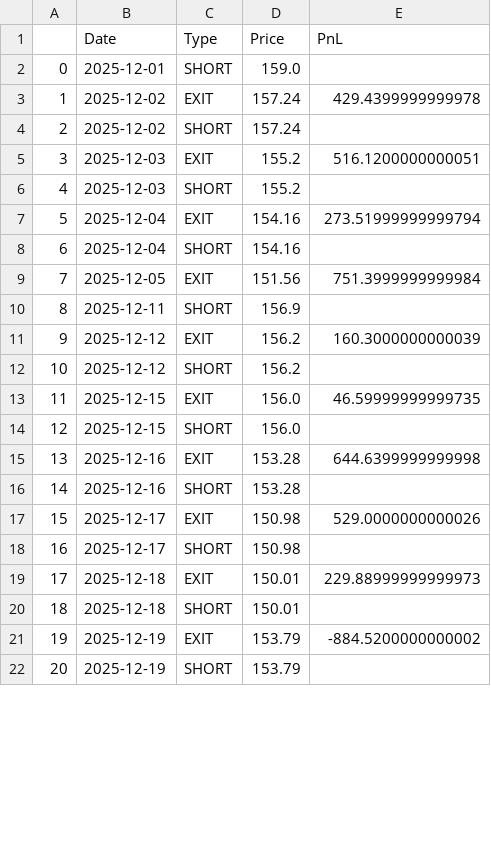
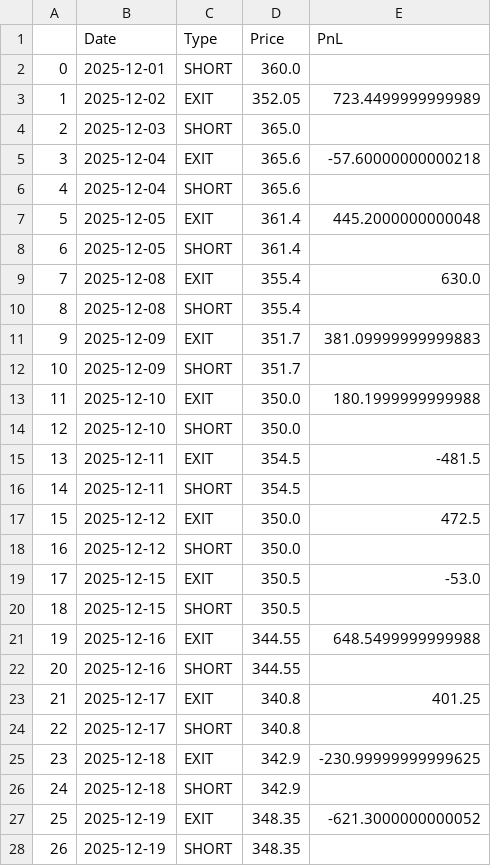
Before and after one commit to jaikaushik-prog/FINSTREEET_SUBMISSION, a CSV file: backtest_results/trade_log.csv, drawn as a sheet; only a part is shown; removed rows and columns are numbered as before the commit, all else as after; the diff covers the shown part only; the diff names each change by its address in the sheet, - before the commit and + after, or states it on an @@ line.

Commit message:
Update trade log with new trades and results

```diff
--- a/backtest_results/trade_log.csv
+++ b/backtest_results/trade_log.csv
-D2 (Price): 159.0
+D2 (Price): 360.0
-D3 (Price): 157.24
+D3 (Price): 352.05
-E3 (PnL): 429.4399999999978
+E3 (PnL): 723.4499999999989
-row 4: 2 | 2025-12-02 | SHORT | 157.24
-row 5: 3 | 2025-12-03 | EXIT | 155.2 | 516.1200000000051
@@ column A renumbered between rows 4 and 29 @@
-D4 (Price): 155.2
+D4 (Price): 365.0
-D5:D6 (Price): 154.16
+D5:D6 (Price): 365.6
-E5 (PnL): 273.51999999999794
+E5 (PnL): -57.60000000000218
-D7 (Price): 151.56
+D7 (Price): 361.4
-E7 (PnL): 751.3999999999984
+E7 (PnL): 445.2000000000048
+row 8: 6 | 2025-12-05 | SHORT | 361.4
+row 9: 7 | 2025-12-08 | EXIT | 355.4 | 630.0
+row 10: 8 | 2025-12-08 | SHORT | 355.4
+row 11: 9 | 2025-12-09 | EXIT | 351.7 | 381.09999999999883
+row 12: 10 | 2025-12-09 | SHORT | 351.7
+row 13: 11 | 2025-12-10 | EXIT | 350.0 | 180.1999999999988
+row 14: 12 | 2025-12-10 | SHORT | 350.0
+row 15: 13 | 2025-12-11 | EXIT | 354.5 | -481.5
-D16 (Price): 156.9
+D16 (Price): 354.5
-D17:D18 (Price): 156.2
+D17:D18 (Price): 350.0
-E17 (PnL): 160.3000000000039
+E17 (PnL): 472.5
-D19:D20 (Price): 156.0
+D19:D20 (Price): 350.5
-E19 (PnL): 46.59999999999735
+E19 (PnL): -53.0
-D21:D22 (Price): 153.28
+D21:D22 (Price): 344.55
-E21 (PnL): 644.6399999999998
+E21 (PnL): 648.5499999999988
-D23:D24 (Price): 150.98
+D23:D24 (Price): 340.8
-E23 (PnL): 529.0000000000026
+E23 (PnL): 401.25
-D25:D26 (Price): 150.01
+D25:D26 (Price): 342.9
-E25 (PnL): 229.88999999999973
+E25 (PnL): -230.99999999999625
-D27:D28 (Price): 153.79
+D27:D28 (Price): 348.35
-E27 (PnL): -884.5200000000002
+E27 (PnL): -621.3000000000052
```
Also changed, not shown: 1 removed row and 2 edited cells elsewhere in this file.
